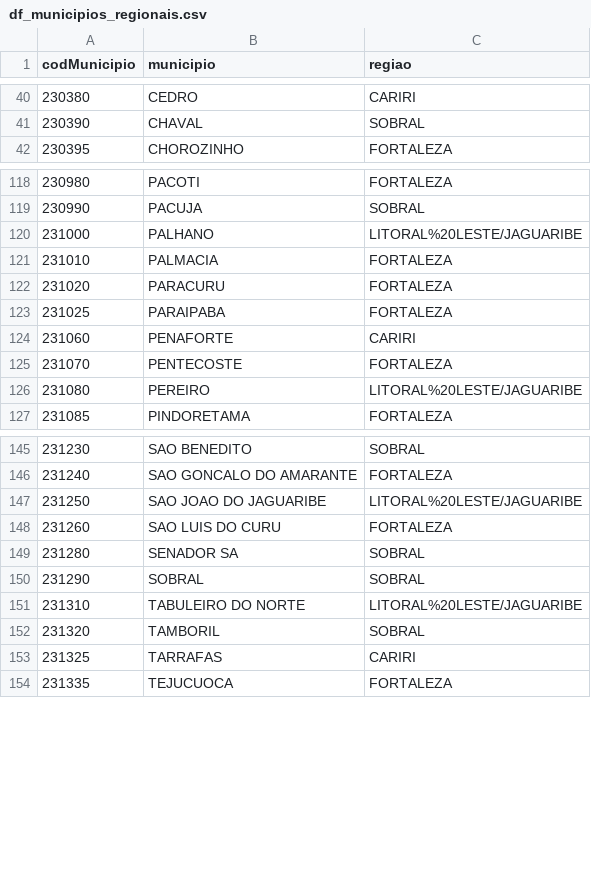
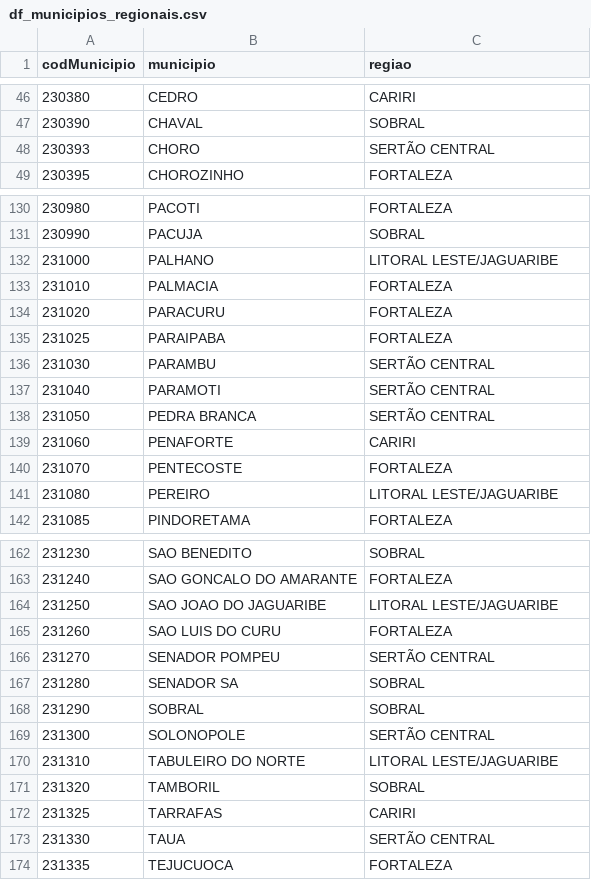
Before and after one commit to gabrielapcustodio/datasets, a CSV file: mun_por_regionais_de_saude_ce/df_municipios_regionais.csv, drawn as a sheet; only a part is shown, gaps mark what is left out; the diff covers the shown part only.

```diff
--- a/mun_por_regionais_de_saude_ce/df_municipios_regionais.csv
+++ b/mun_por_regionais_de_saude_ce/df_municipios_regionais.csv
@@ -41,2 +47,3 @@ codMunicipio,municipio,regiao
 230390,CHAVAL,SOBRAL
+230393,CHORO,SERTÃO CENTRAL
 230395,CHOROZINHO,FORTALEZA
@@ -119,3 +131,3 @@ codMunicipio,municipio,regiao
 230990,PACUJA,SOBRAL
-231000,PALHANO,LITORAL%20LESTE/JAGUARIBE
+231000,PALHANO,LITORAL LESTE/JAGUARIBE
 231010,PALMACIA,FORTALEZA
@@ -123,5 +135,8 @@ codMunicipio,municipio,regiao
 231025,PARAIPABA,FORTALEZA
+231030,PARAMBU,SERTÃO CENTRAL
+231040,PARAMOTI,SERTÃO CENTRAL
+231050,PEDRA BRANCA,SERTÃO CENTRAL
 231060,PENAFORTE,CARIRI
 231070,PENTECOSTE,FORTALEZA
-231080,PEREIRO,LITORAL%20LESTE/JAGUARIBE
+231080,PEREIRO,LITORAL LESTE/JAGUARIBE
 231085,PINDORETAMA,FORTALEZA
@@ -146,9 +163,12 @@ codMunicipio,municipio,regiao
 231240,SAO GONCALO DO AMARANTE,FORTALEZA
-231250,SAO JOAO DO JAGUARIBE,LITORAL%20LESTE/JAGUARIBE
+231250,SAO JOAO DO JAGUARIBE,LITORAL LESTE/JAGUARIBE
 231260,SAO LUIS DO CURU,FORTALEZA
+231270,SENADOR POMPEU,SERTÃO CENTRAL
 231280,SENADOR SA,SOBRAL
 231290,SOBRAL,SOBRAL
-231310,TABULEIRO DO NORTE,LITORAL%20LESTE/JAGUARIBE
+231300,SOLONOPOLE,SERTÃO CENTRAL
+231310,TABULEIRO DO NORTE,LITORAL LESTE/JAGUARIBE
 231320,TAMBORIL,SOBRAL
 231325,TARRAFAS,CARIRI
+231330,TAUA,SERTÃO CENTRAL
 231335,TEJUCUOCA,FORTALEZA
```
Also changed, not shown: 13 added rows and 16 edited cells elsewhere in this file, 1 other file.
